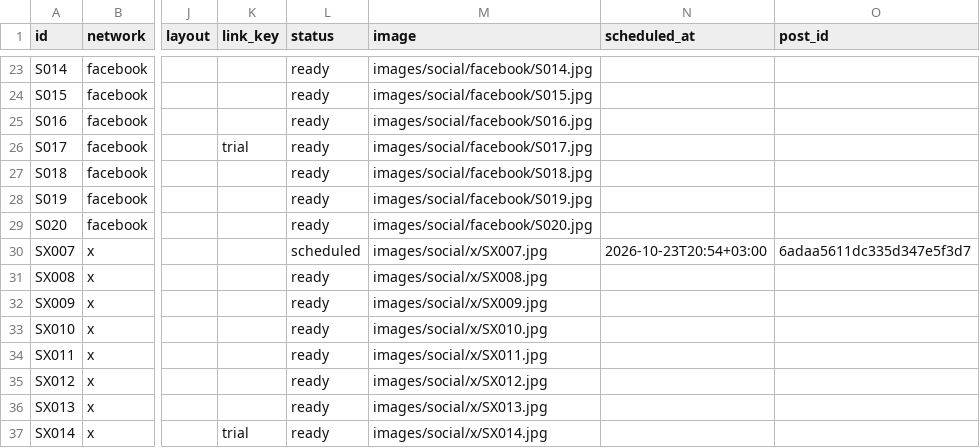
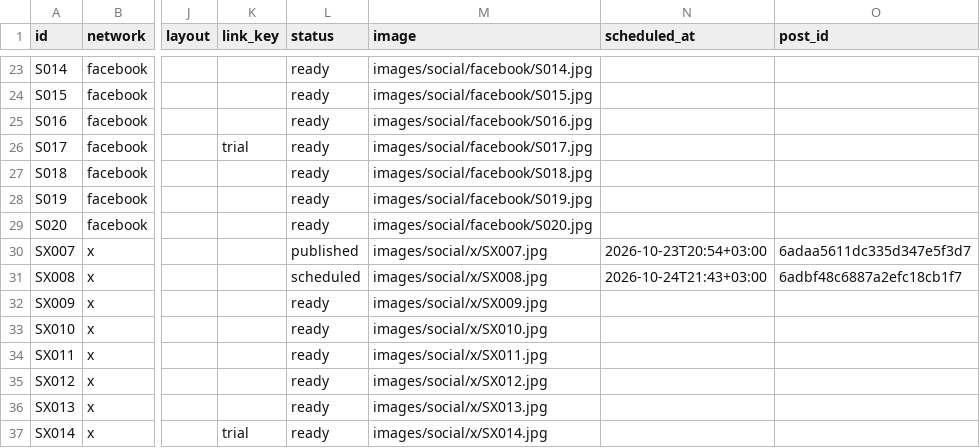
Before and after one commit to vivaticvv-cyber/focus-pins, a CSV file: social.csv, drawn as a sheet; only a part is shown, gaps mark what is left out; the diff names each change by its address in the sheet, - before the commit and + after, or states it on an @@ line.

Commit message:
social: publish statuses

```diff
--- a/social.csv
+++ b/social.csv
-L30 (status): scheduled
+L30 (status): published
-L31 (status): ready
+L31 (status): scheduled
-N31 (scheduled_at): (empty)
+N31 (scheduled_at): 2026-10-24T21:43+03:00
-O31 (post_id): (empty)
+O31 (post_id): 6adbf48c6887a2efc18cb1f7
```
